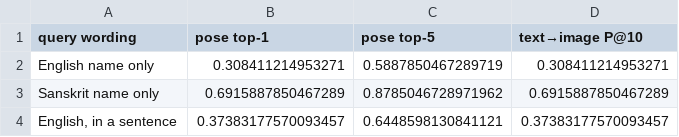
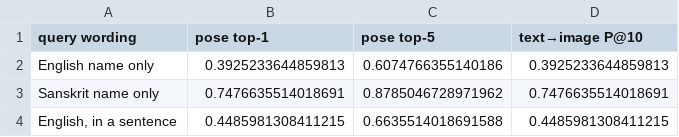
Before and after one commit to anuradharakh/multimodal-search-yoga-poses, a CSV file: outputs/metrics/text_search_names.csv, drawn as a sheet.

Commit message:
fix(indexing): drop a noisy label suffix from pose descriptions
The source list names Tulasana "Scale Pose (another name)"; the
parenthetical made it a hub that matched unrelated text queries. Use
"Scale Pose" in its description. Text-to-image P@10 via pose names
rises from 0.31 to 0.39 (English) and 0.69 to 0.75 (Sanskrit).

```diff
--- a/outputs/metrics/text_search_names.csv
+++ b/outputs/metrics/text_search_names.csv
@@ -1,4 +1,4 @@
 query wording,pose top-1,pose top-5,text→image P@10
-English name only,0.308411214953271,0.5887850467289719,0.308411214953271
-Sanskrit name only,0.6915887850467289,0.8785046728971962,0.6915887850467289
-"English, in a sentence",0.37383177570093457,0.6448598130841121,0.37383177570093457
+English name only,0.3925233644859813,0.6074766355140186,0.3925233644859813
+Sanskrit name only,0.7476635514018691,0.8785046728971962,0.7476635514018691
+"English, in a sentence",0.4485981308411215,0.6635514018691588,0.4485981308411215
```
Also changed, not shown: 7 other files.
